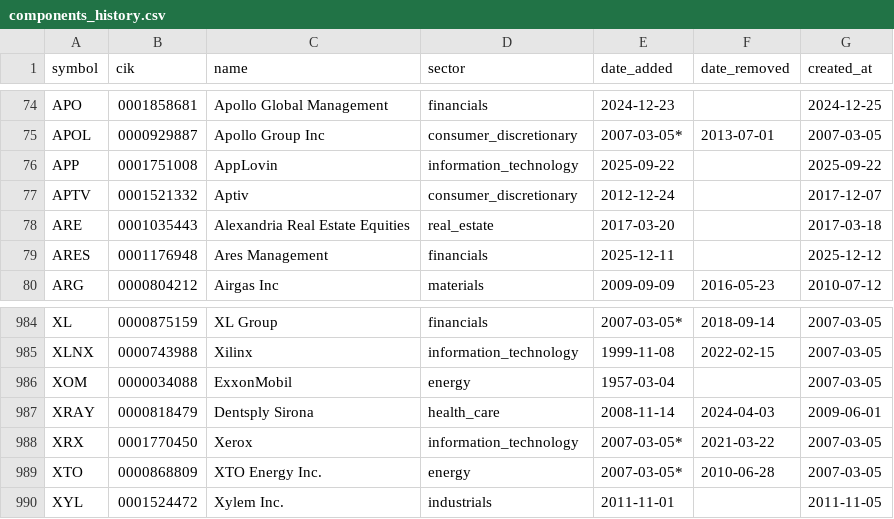
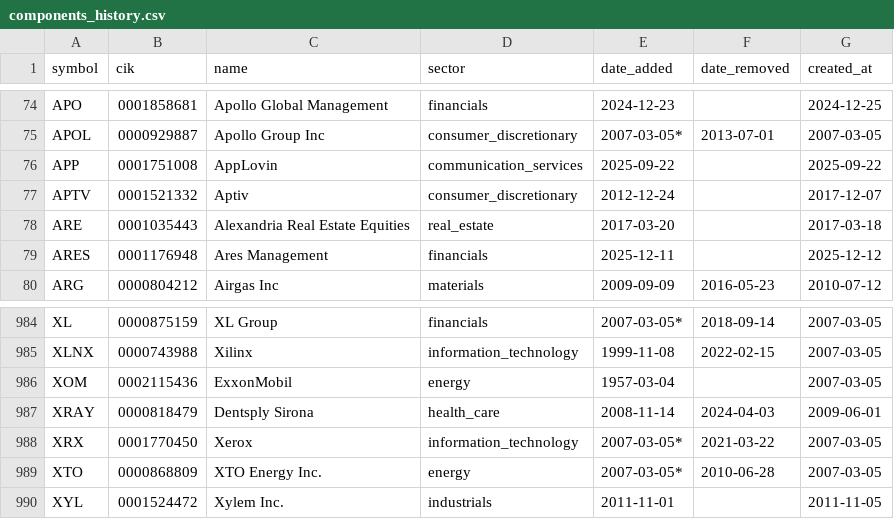
Before and after one commit to lawcal/sp500-components-history, a CSV file: data/components_history.csv, drawn as a sheet; only a part is shown, gaps mark what is left out.

```diff
--- a/data/components_history.csv
+++ b/data/components_history.csv
@@ -75,3 +75,3 @@ APO,0001858681,Apollo Global Management,financials,2024-12-23,,2024-12-25
 APOL,0000929887,Apollo Group Inc,consumer_discretionary,2007-03-05*,2013-07-01,2007-03-05
-APP,0001751008,AppLovin,information_technology,2025-09-22,,2025-09-22
+APP,0001751008,AppLovin,communication_services,2025-09-22,,2025-09-22
 APTV,0001521332,Aptiv,consumer_discretionary,2012-12-24,,2017-12-07
@@ -985,3 +985,3 @@ XL,0000875159,XL Group,financials,2007-03-05*,2018-09-14,2007-03-05
 XLNX,0000743988,Xilinx,information_technology,1999-11-08,2022-02-15,2007-03-05
-XOM,0000034088,ExxonMobil,energy,1957-03-04,,2007-03-05
+XOM,0002115436,ExxonMobil,energy,1957-03-04,,2007-03-05
 XRAY,0000818479,Dentsply Sirona,health_care,2008-11-14,2024-04-03,2009-06-01
```
Also changed, not shown: data/sp500_components.csv, 3 other files.
